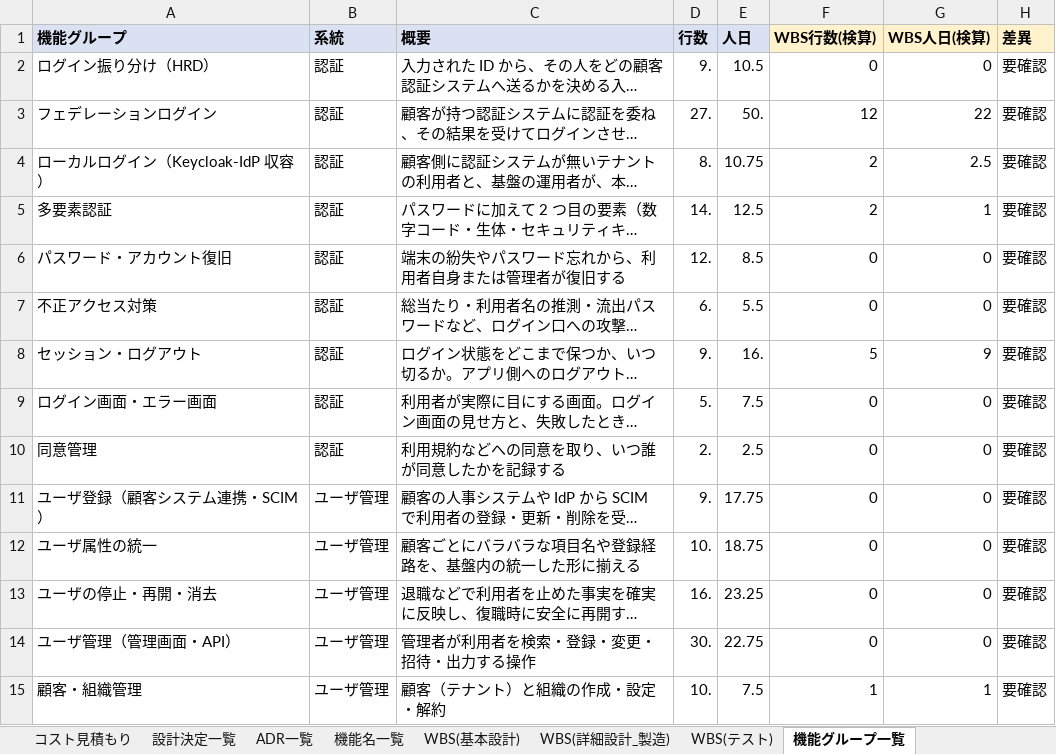
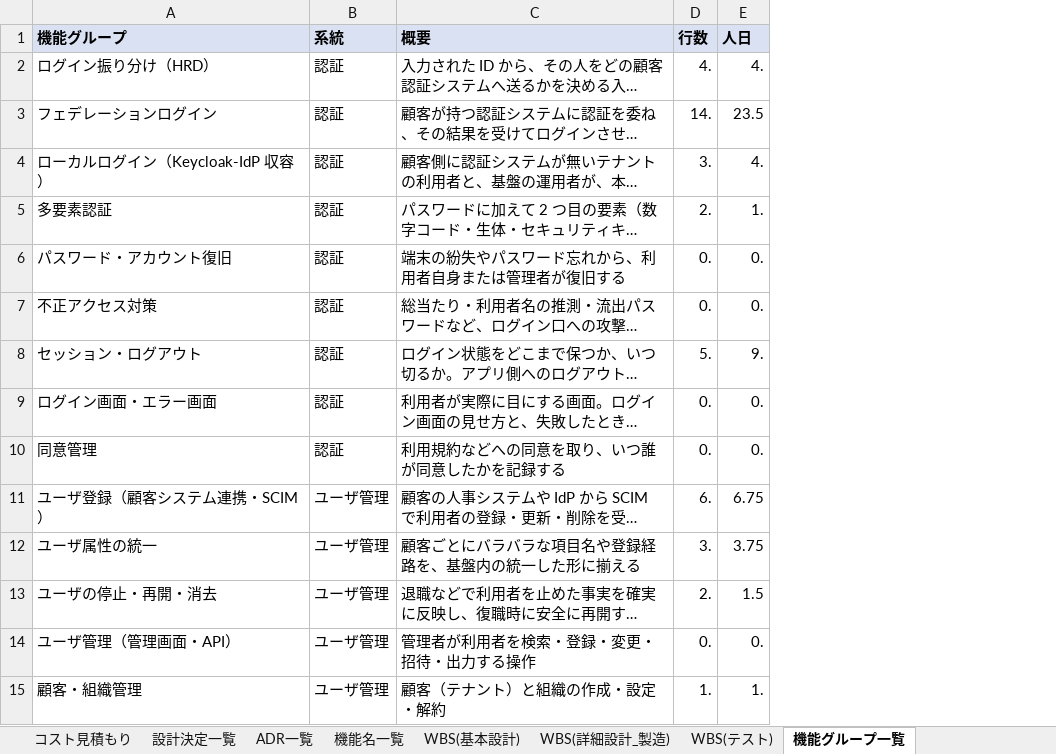
Before and after one commit to suepie/aws-atuh-poc, an Excel workbook: doc/excel/認証タスク.xlsx, sheet 機能グループ一覧, drawn as a sheet; only a part is shown; long unchanged cells end in …; values as stored, in another font and other column widths than the file's, no borders; the diff covers the shown part only; the diff names each change by its address in the sheet, - before the commit and + after, or states it on an @@ line.

```diff
--- a/doc/excel/認証タスク.xlsx (sheet 機能グループ一覧)
+++ b/doc/excel/認証タスク.xlsx (sheet 機能グループ一覧)
-column F (WBS行数(検算)), rows 2-15: 0 | 12 | 2 | 2 | 0 | 0 | 5 | 0 | 0 | 0 | 0 | 0 | 0 | 1
-column G (WBS人日(検算)), rows 2-15: 0 | 22 | 2.5 | 1 | 0 | 0 | 9 | 0 | 0 | 0 | 0 | 0 | 0 | 1
-column H (差異), rows 2-15: all 要確認
-D2 (行数): 9.
+D2 (行数): 4.
-E2 (人日): 10.5
+E2 (人日): 4.
-D3 (行数): 27.
+D3 (行数): 14.
-E3 (人日): 50.
+E3 (人日): 23.5
-D4 (行数): 8.
+D4 (行数): 3.
-E4 (人日): 10.75
+E4 (人日): 4.
-D5 (行数): 14.
+D5 (行数): 2.
-E5 (人日): 12.5
+E5 (人日): 1.
-D6 (行数): 12.
+D6 (行数): 0.
-E6 (人日): 8.5
+E6 (人日): 0.
-D7 (行数): 6.
+D7 (行数): 0.
-E7 (人日): 5.5
+E7 (人日): 0.
-D8 (行数): 9.
+D8 (行数): 5.
-E8 (人日): 16.
+E8 (人日): 9.
-D9 (行数): 5.
+D9 (行数): 0.
-E9 (人日): 7.5
+E9 (人日): 0.
-D10 (行数): 2.
+D10 (行数): 0.
-E10 (人日): 2.5
+E10 (人日): 0.
-D11 (行数): 9.
+D11 (行数): 6.
-E11 (人日): 17.75
+E11 (人日): 6.75
-D12 (行数): 10.
+D12 (行数): 3.
-E12 (人日): 18.75
+E12 (人日): 3.75
-D13 (行数): 16.
+D13 (行数): 2.
-E13 (人日): 23.25
+E13 (人日): 1.5
-D14 (行数): 30.
+D14 (行数): 0.
-E14 (人日): 22.75
+E14 (人日): 0.
-D15 (行数): 10.
+D15 (行数): 1.
-E15 (人日): 7.5
+E15 (人日): 1.
```
Also changed, not shown: 38 edited cells elsewhere in this sheet, sheet WBS(基本設計), sheet 機能名一覧, sheet WBS(テスト), formulas that keep their value, hidden cells.
